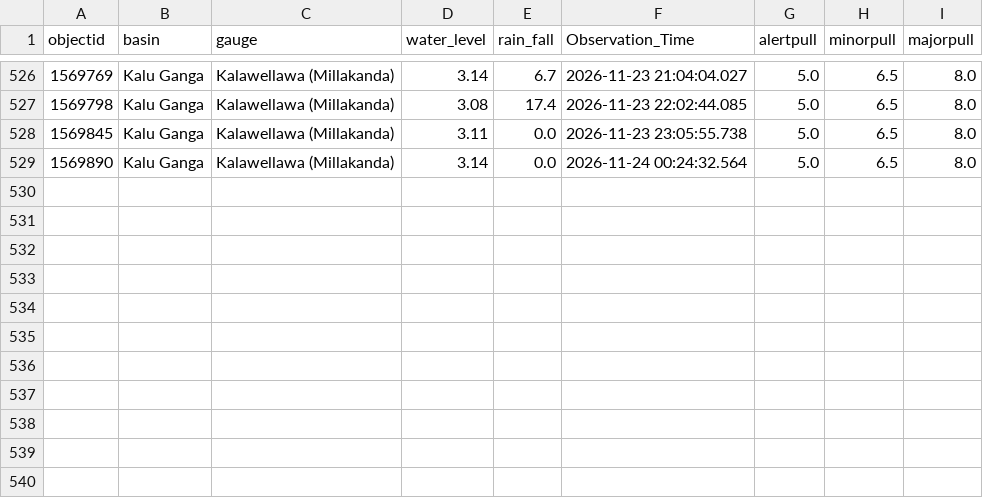
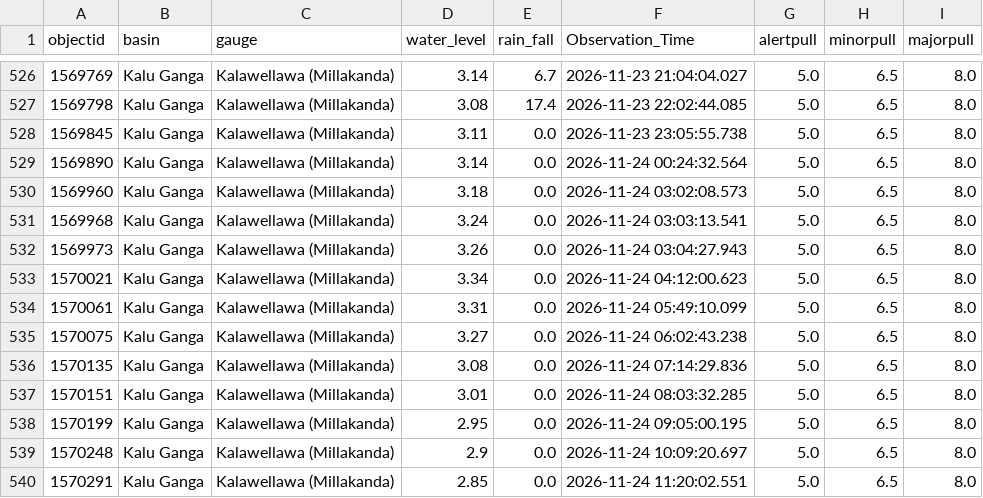
Before and after one commit to lokithasendila/CascadeRisk-Project, a CSV file: Station_Rainfall_CSVs/Kalawellawa_(Millakanda).csv, drawn as a sheet; only a part is shown, gaps mark what is left out.

```diff
--- a/Station_Rainfall_CSVs/Kalawellawa_(Millakanda).csv
+++ b/Station_Rainfall_CSVs/Kalawellawa_(Millakanda).csv
@@ -529 +529,12 @@ objectid,basin,gauge,water_level,rain_fall,Observation_Time,alertpull,minorpull,
 1569890,Kalu Ganga,Kalawellawa (Millakanda),3.14,0.0,2026-11-24 00:24:32.564,5.0,6.5,8.0
+1569960,Kalu Ganga,Kalawellawa (Millakanda),3.18,0.0,2026-11-24 03:02:08.573,5.0,6.5,8.0
+1569968,Kalu Ganga,Kalawellawa (Millakanda),3.24,0.0,2026-11-24 03:03:13.541,5.0,6.5,8.0
+1569973,Kalu Ganga,Kalawellawa (Millakanda),3.26,0.0,2026-11-24 03:04:27.943,5.0,6.5,8.0
+1570021,Kalu Ganga,Kalawellawa (Millakanda),3.34,0.0,2026-11-24 04:12:00.623,5.0,6.5,8.0
+1570061,Kalu Ganga,Kalawellawa (Millakanda),3.31,0.0,2026-11-24 05:49:10.099,5.0,6.5,8.0
+1570075,Kalu Ganga,Kalawellawa (Millakanda),3.27,0.0,2026-11-24 06:02:43.238,5.0,6.5,8.0
+1570135,Kalu Ganga,Kalawellawa (Millakanda),3.08,0.0,2026-11-24 07:14:29.836,5.0,6.5,8.0
+1570151,Kalu Ganga,Kalawellawa (Millakanda),3.01,0.0,2026-11-24 08:03:32.285,5.0,6.5,8.0
+1570199,Kalu Ganga,Kalawellawa (Millakanda),2.95,0.0,2026-11-24 09:05:00.195,5.0,6.5,8.0
+1570248,Kalu Ganga,Kalawellawa (Millakanda),2.9,0.0,2026-11-24 10:09:20.697,5.0,6.5,8.0
+1570291,Kalu Ganga,Kalawellawa (Millakanda),2.85,0.0,2026-11-24 11:20:02.551,5.0,6.5,8.0
```
Also changed, not shown: Station_Rainfall_CSVs/Deraniyagala.csv, Station_Rainfall_CSVs/Dunamale.csv, 37 other files.
